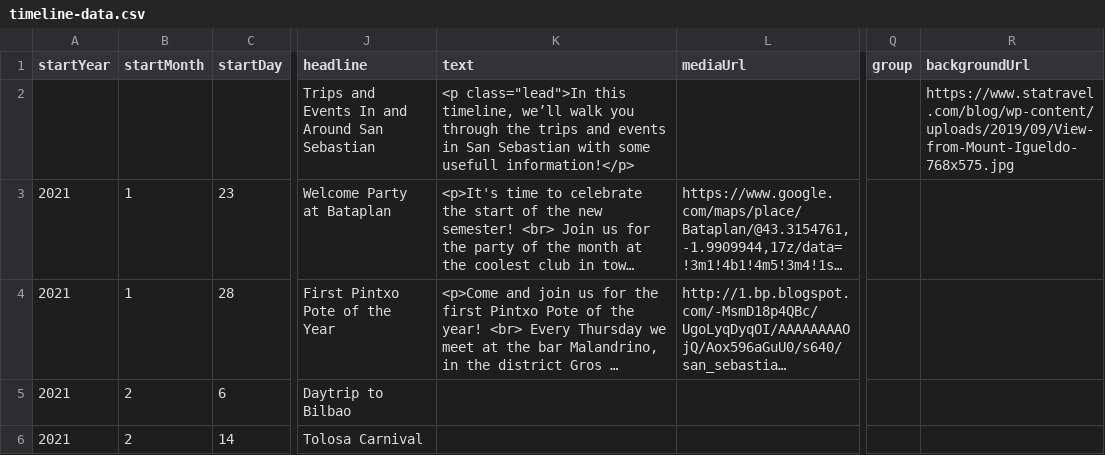
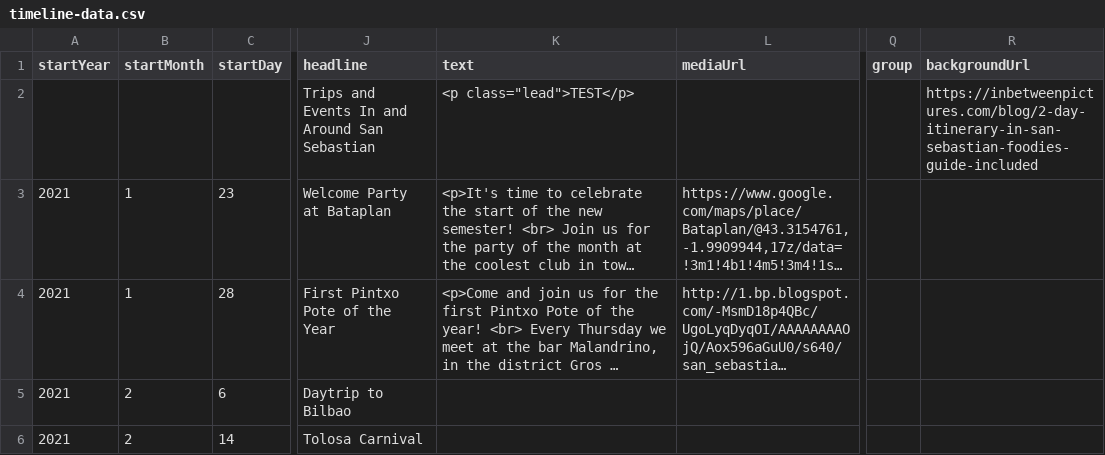
Before and after one commit to DeustoDatacom/MSGW-timeline, a CSV file: docs/group5/timeline-data.csv, drawn as a sheet; only a part is shown, gaps mark what is left out; long unchanged cells end in …; the diff covers the shown part only; the diff names each change by its address in the sheet, - before the commit and + after, or states it on an @@ line.

```diff
--- a/docs/group5/timeline-data.csv
+++ b/docs/group5/timeline-data.csv
-K2 (text): <p class="lead">In this timeline, we’ll walk you through the trips and events in San Sebastian with some usefull information!</p>
+K2 (text): <p class="lead">TEST</p>
-R2 (backgroundUrl): https://www.statravel.com/blog/wp-content/uploads/2019/09/View-from-Mount-Igueldo-768x575.jpg
+R2 (backgroundUrl): https://inbetweenpictures.com/blog/2-day-itinerary-in-san-sebastian-foodies-guide-included
```
Also changed, not shown: 3 edited cells elsewhere in this file.
